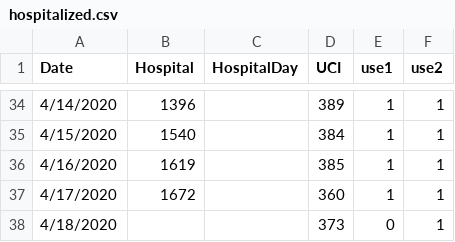
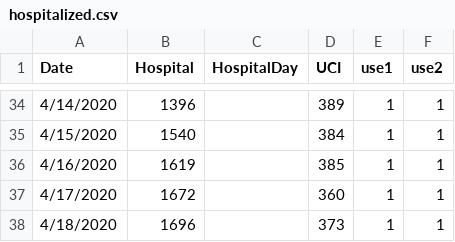
Before and after one commit to maibennett/code, a CSV file: covid/data/hospitalized.csv, drawn as a sheet; only a part is shown, gaps mark what is left out.

Commit message:
Add files via upload

```diff
--- a/covid/data/hospitalized.csv
+++ b/covid/data/hospitalized.csv
@@ -37,2 +37,2 @@ Date,Hospital,HospitalDay,UCI,use1,use2
 4/17/2020,1672,,360,1,1
-4/18/2020,,,373,0,1
+4/18/2020,1696,,373,1,1
```
